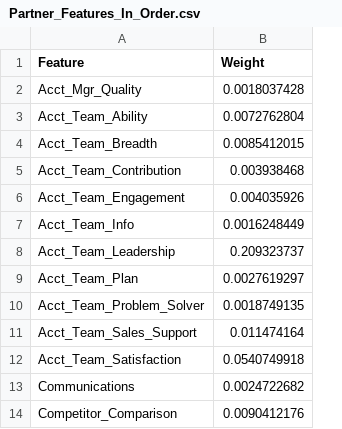
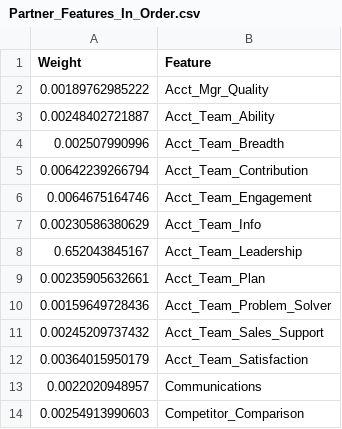
Before and after one commit to VishnuPrashanthCVI/Partner_Forecast, a CSV file: Partner_Features_In_Order.csv, drawn as a sheet; only a part is shown; removed rows and columns are numbered as before the commit, all else as after; the diff names each change by its address in the sheet, - before the commit and + after, or states it on an @@ line.

```diff
--- a/Partner_Features_In_Order.csv
+++ b/Partner_Features_In_Order.csv
+column A (Weight), rows 2-14: 0.00189762985222 | 0.00248402721887 | 0.002507990996 | 0.00642239266794 | 0.0064675164746 | 0.00230586380629 | 0.652043845167 | 0.00235905632661 | 0.00159649728436 | 0.00245209737432 | 0.00364015950179 | 0.0022020948957 | 0.00254913990603
-column B (Weight), rows 2-14: 0.0018037428 | 0.0072762804 | 0.0085412015 | 0.003938468 | 0.004035926 | 0.0016248449 | 0.209323737 | 0.0027619297 | 0.0018749135 | 0.011474164 | 0.0540749918 | 0.0024722682 | 0.0090412176
```
Also changed, not shown: Partner_Features_By_Weight.csv, Partners_Revenue.csv, 9 other files.
